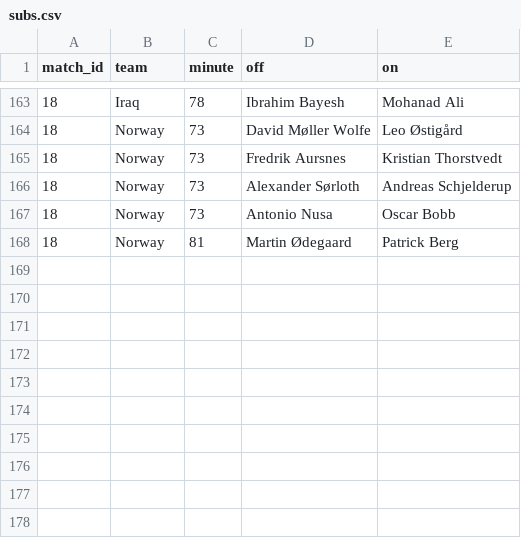
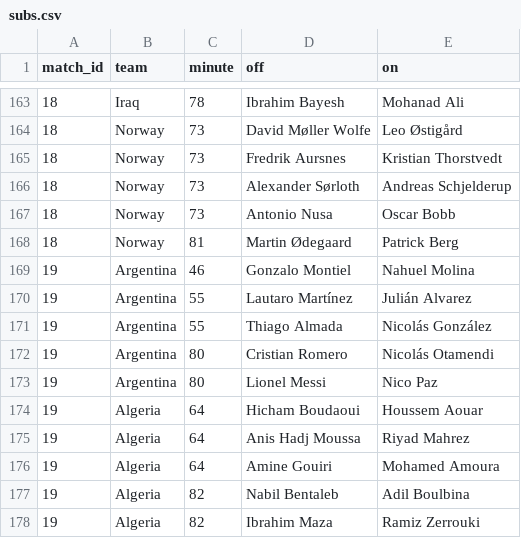
Before and after one commit to Godfrey811/wc2026friends, a CSV file: data/subs.csv, drawn as a sheet; only a part is shown, gaps mark what is left out; the diff names each change by its address in the sheet, - before the commit and + after, or states it on an @@ line.

```diff
--- a/data/subs.csv
+++ b/data/subs.csv
+row 169: 19 | Argentina | 46 | Gonzalo Montiel | Nahuel Molina
+row 170: 19 | Argentina | 55 | Lautaro Martínez | Julián Alvarez
+row 171: 19 | Argentina | 55 | Thiago Almada | Nicolás González
+row 172: 19 | Argentina | 80 | Cristian Romero | Nicolás Otamendi
+row 173: 19 | Argentina | 80 | Lionel Messi | Nico Paz
+row 174: 19 | Algeria | 64 | Hicham Boudaoui | Houssem Aouar
+row 175: 19 | Algeria | 64 | Anis Hadj Moussa | Riyad Mahrez
+row 176: 19 | Algeria | 64 | Amine Gouiri | Mohamed Amoura
+row 177: 19 | Algeria | 82 | Nabil Bentaleb | Adil Boulbina
+row 178: 19 | Algeria | 82 | Ibrahim Maza | Ramiz Zerrouki
```
Also changed, not shown: data/goals.csv, data/matches.csv.
